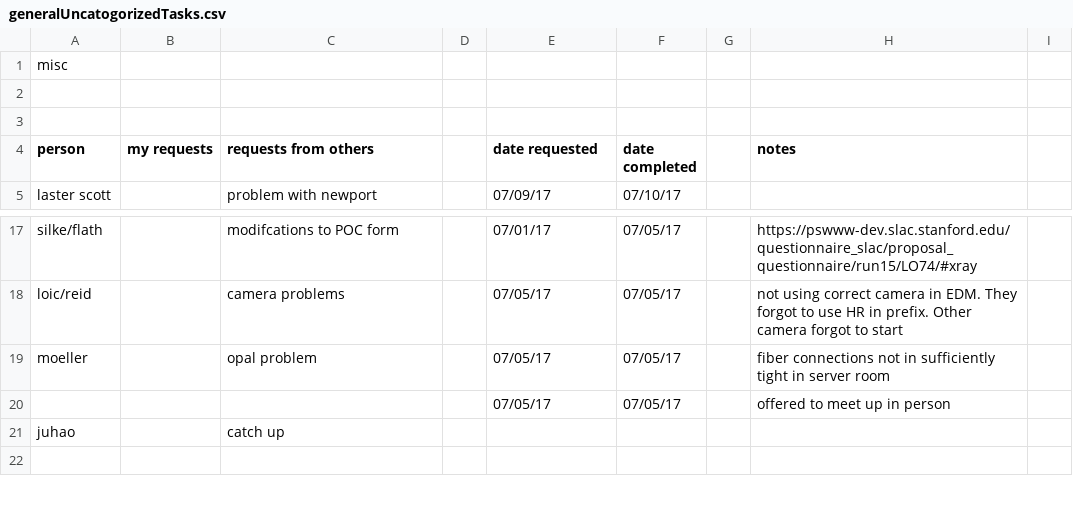
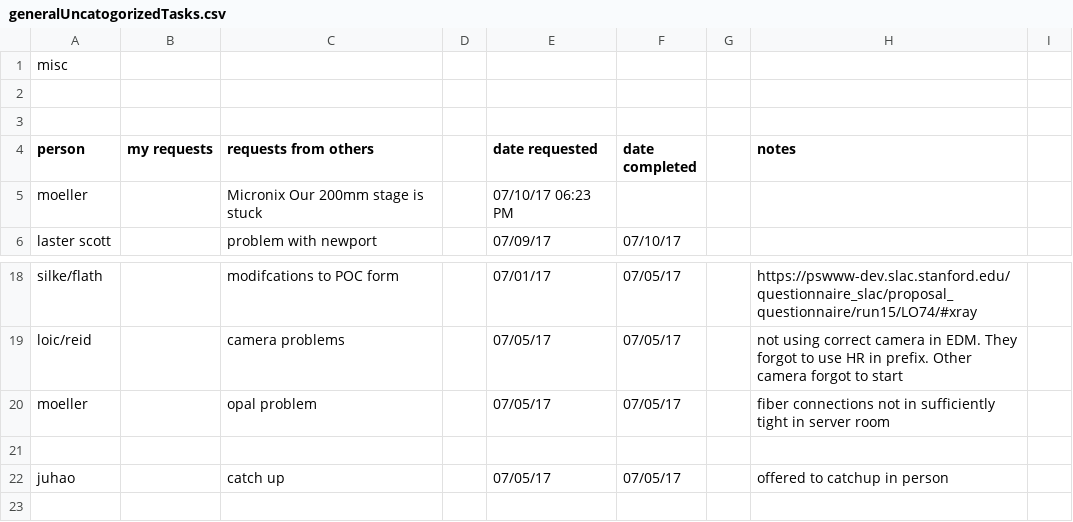
Before and after one commit to sioan/softXRayDataAndControls, a CSV file: taskManagement/generalUncatogorizedTasks.csv, drawn as a sheet; only a part is shown, gaps mark what is left out.

```diff
--- a/taskManagement/generalUncatogorizedTasks.csv
+++ b/taskManagement/generalUncatogorizedTasks.csv
@@ -4,2 +4,3 @@ misc,,,,,,,,
 person,my requests,requests from others,,date requested,date completed,,notes,
+moeller,,Micronix Our 200mm stage is stuck,,07/10/17 06:23 PM,,,,
 laster scott,,problem with newport,,07/09/17,07/10/17,,,
@@ -19,4 +20,4 @@ loic/reid,,camera problems,,07/05/17,07/05/17,,not using correct camera in EDM.
 moeller,,opal problem,,07/05/17,07/05/17,,fiber connections not in sufficiently tight in server room,
-,,,,07/05/17,07/05/17,,offered to meet up in person,
-juhao,,catch up,,,,,,
+,,,,,,,,
+juhao,,catch up,,07/05/17,07/05/17,,offered to catchup in person,
 ,,,,,,,,
```
Also changed, not shown: 1 other file.
